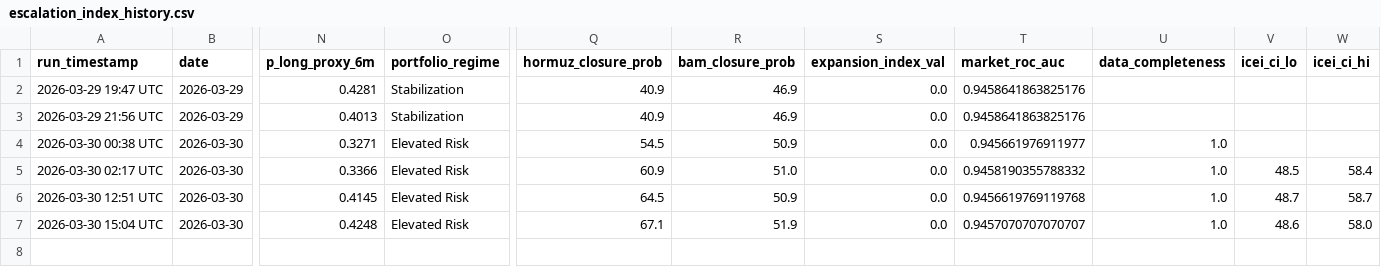
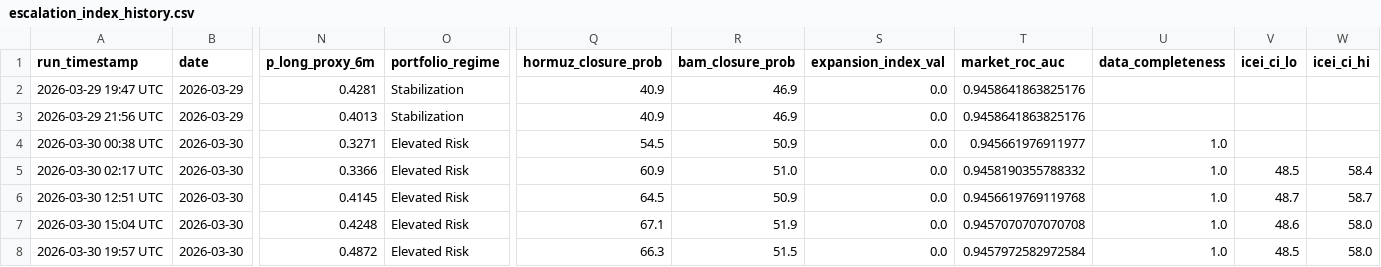
Before and after one commit to SecondOrderEdge/Iran_Conflict_Dashboard, a CSV file: latest/escalation_index_history.csv, drawn as a sheet; only a part is shown, gaps mark what is left out; rows hold the shown columns only; the diff names each change by its address in the sheet, - before the commit and + after, or states it on an @@ line.

```diff
--- a/latest/escalation_index_history.csv
+++ b/latest/escalation_index_history.csv
-T7 (market_roc_auc): 0.9457070707070707
+T7 (market_roc_auc): 0.9457070707070708
+row 8: 2026-03-30 19:57 UTC | 2026-03-30 | 0.4872 | Elevated Risk | 66.3 | 51.5 | 0.0 | 0.9457972582972584 | 1.0 | 48.5 | 58.0
```
